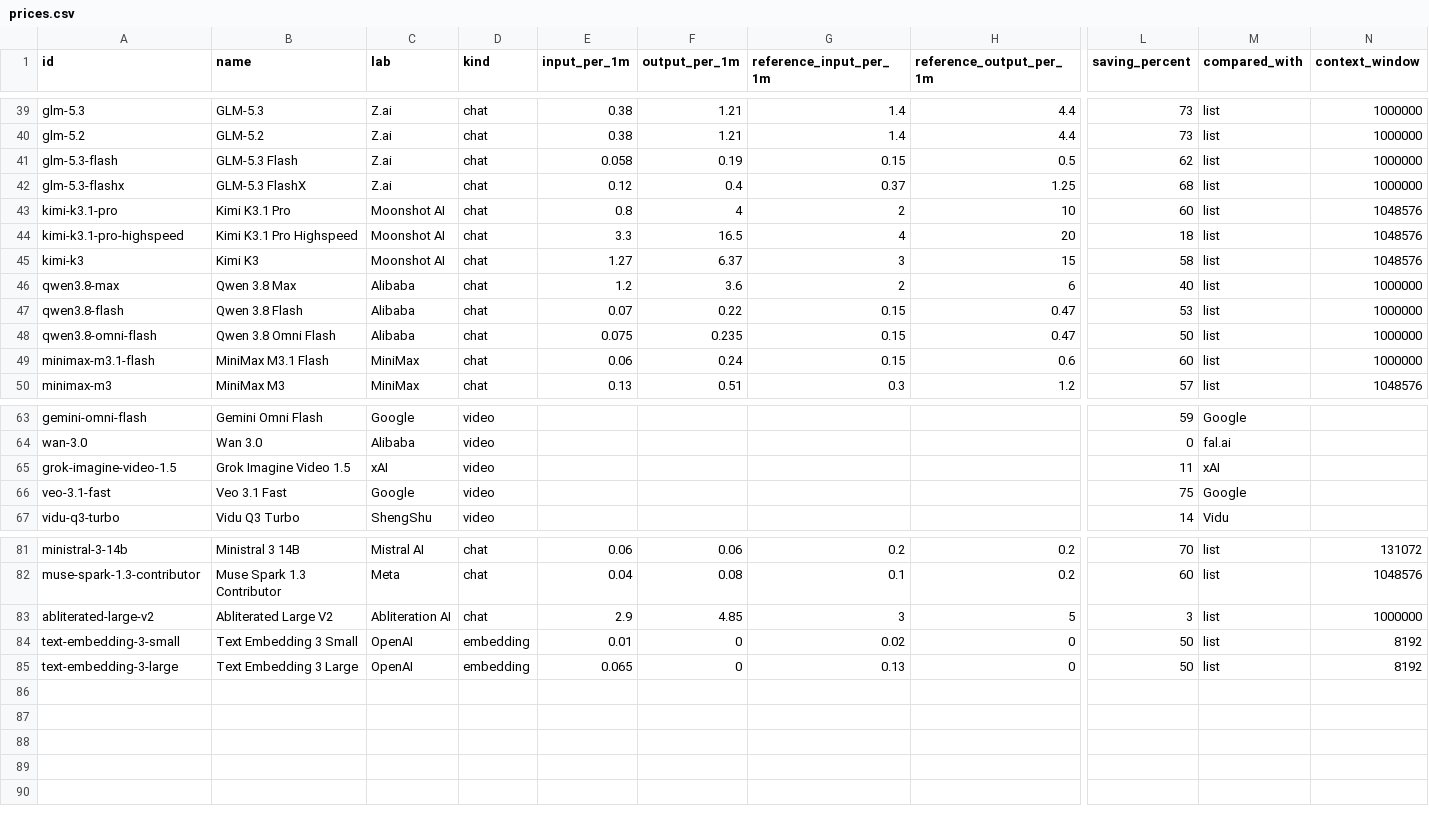
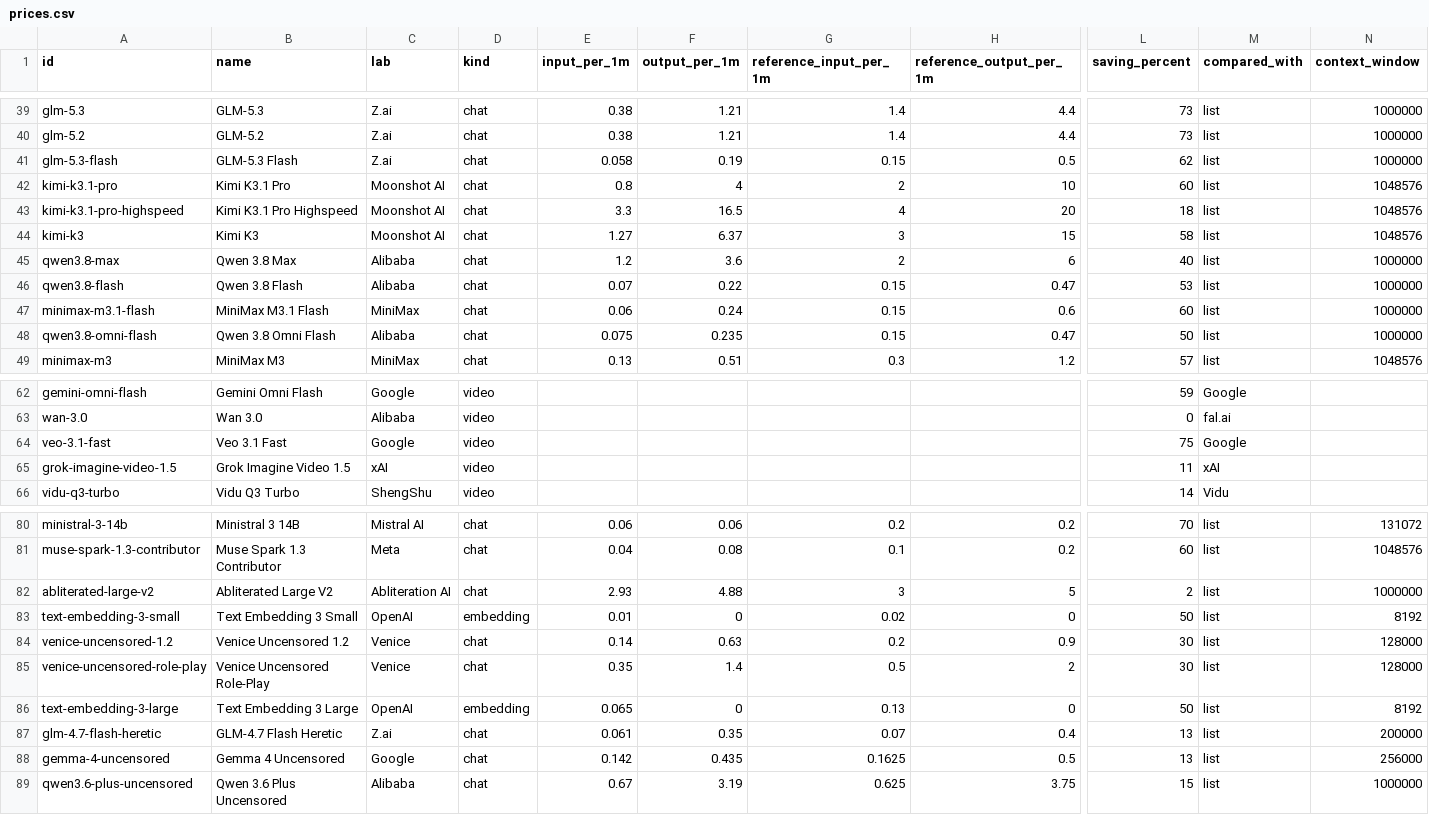
Before and after one commit to zutrue/llm-api-prices, a CSV file: data/prices.csv, drawn as a sheet; only a part is shown, gaps mark what is left out; removed rows and columns are numbered as before the commit, all else as after; rows hold the shown columns only; the diff names each change by its address in the sheet, - before the commit and + after, or states it on an @@ line.

```diff
--- a/data/prices.csv
+++ b/data/prices.csv
-row 42: glm-5.3-flashx | GLM-5.3 FlashX | Z.ai | chat | 0.12 | 0.4 | 0.37 | 1.25 | 68 | list | 1000000
@@ row 49 moved to row 47: minimax-m3.1-flash @@
@@ row 66 moved to row 64: veo-3.1-fast @@
-E82 (input_per_1m): 2.9
+E82 (input_per_1m): 2.93
-F82 (output_per_1m): 4.85
+F82 (output_per_1m): 4.88
-L82 (saving_percent): 3
+L82 (saving_percent): 2
+row 84: venice-uncensored-1.2 | Venice Uncensored 1.2 | Venice | chat | 0.14 | 0.63 | 0.2 | 0.9 | 30 | list | 128000
+row 85: venice-uncensored-role-play | Venice Uncensored Role-Play | Venice | chat | 0.35 | 1.4 | 0.5 | 2 | 30 | list | 128000
+row 87: glm-4.7-flash-heretic | GLM-4.7 Flash Heretic | Z.ai | chat | 0.061 | 0.35 | 0.07 | 0.4 | 13 | list | 200000
+row 88: gemma-4-uncensored | Gemma 4 Uncensored | Google | chat | 0.142 | 0.435 | 0.1625 | 0.5 | 13 | list | 256000
+row 89: qwen3.6-plus-uncensored | Qwen 3.6 Plus Uncensored | Alibaba | chat | 0.67 | 3.19 | 0.625 | 3.75 | 15 | list | 1000000
```
Also changed, not shown: 3 other files.
